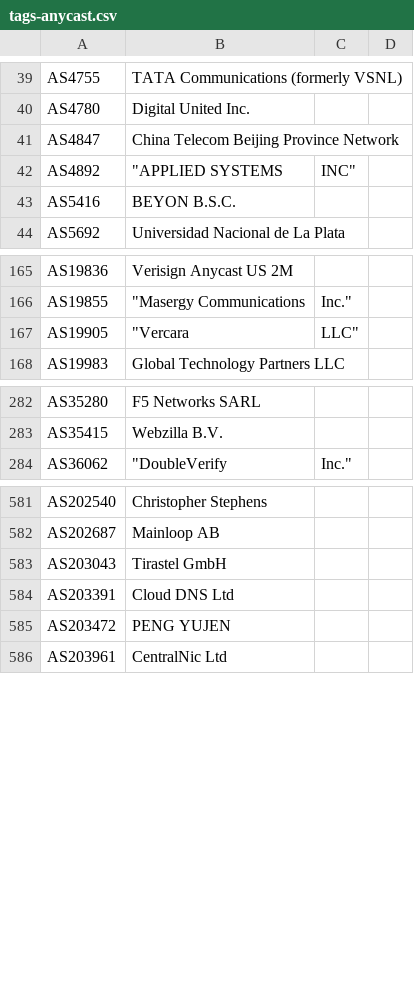
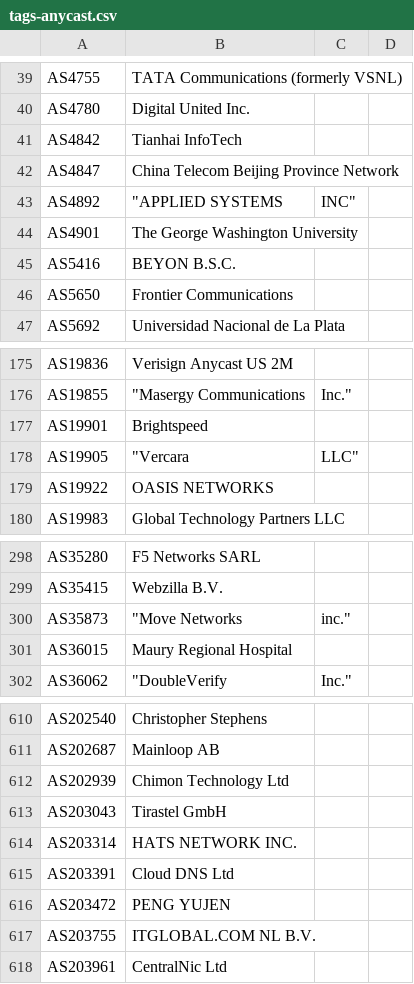
Before and after one commit to Alice39s/BGP.Tools-OpenDB, a CSV file: tags/anycast/tags-anycast.csv, drawn as a sheet; only a part is shown, gaps mark what is left out; the diff covers the shown part only; the diff names each change by its address in the sheet, - before the commit and + after, or states it on an @@ line.

```diff
--- a/tags/anycast/tags-anycast.csv
+++ b/tags/anycast/tags-anycast.csv
+row 41: AS4842 | Tianhai InfoTech
+row 44: AS4901 | The George Washington University
+row 46: AS5650 | Frontier Communications
+row 177: AS19901 | Brightspeed
+row 179: AS19922 | OASIS NETWORKS
+row 300: AS35873 | "Move Networks | inc."
+row 301: AS36015 | Maury Regional Hospital
+row 612: AS202939 | Chimon Technology Ltd
+row 614: AS203314 | HATS NETWORK INC.
+row 617: AS203755 | ITGLOBAL.COM NL B.V.
```
Also changed, not shown: 30 added rows and 1 edited cell elsewhere in this file, tags/a10k/tags-a10k.csv, tags/dsl/tags-dsl.csv, 32 other files.
